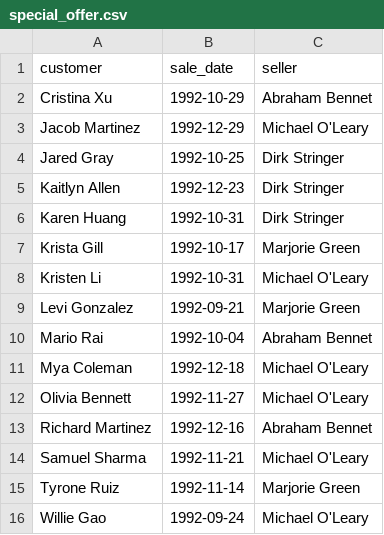
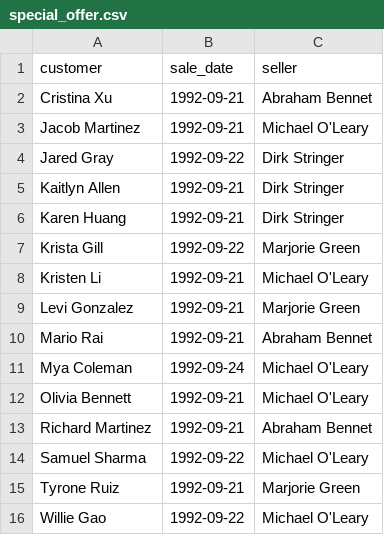
Before and after one commit to Trulabar/data-analytics-project-92, a CSV file: special_offer.csv, drawn as a sheet.

```diff
--- a/special_offer.csv
+++ b/special_offer.csv
@@ -1,16 +1,16 @@
 "customer","sale_date","seller"
-Cristina Xu,1992-10-29,Abraham Bennet
-Jacob Martinez,1992-12-29,Michael O'Leary
-Jared Gray,1992-10-25,Dirk Stringer
-Kaitlyn Allen,1992-12-23,Dirk Stringer
-Karen Huang,1992-10-31,Dirk Stringer
-Krista Gill,1992-10-17,Marjorie Green
-Kristen Li,1992-10-31,Michael O'Leary
+Cristina Xu,1992-09-21,Abraham Bennet
+Jacob Martinez,1992-09-21,Michael O'Leary
+Jared Gray,1992-09-22,Dirk Stringer
+Kaitlyn Allen,1992-09-21,Dirk Stringer
+Karen Huang,1992-09-21,Dirk Stringer
+Krista Gill,1992-09-22,Marjorie Green
+Kristen Li,1992-09-21,Michael O'Leary
 Levi Gonzalez,1992-09-21,Marjorie Green
-Mario Rai,1992-10-04,Abraham Bennet
-Mya Coleman,1992-12-18,Michael O'Leary
-Olivia Bennett,1992-11-27,Michael O'Leary
-Richard Martinez,1992-12-16,Abraham Bennet
-Samuel Sharma,1992-11-21,Michael O'Leary
-Tyrone Ruiz,1992-11-14,Marjorie Green
-Willie Gao,1992-09-24,Michael O'Leary
+Mario Rai,1992-09-21,Abraham Bennet
+Mya Coleman,1992-09-24,Michael O'Leary
+Olivia Bennett,1992-09-21,Michael O'Leary
+Richard Martinez,1992-09-21,Abraham Bennet
+Samuel Sharma,1992-09-22,Michael O'Leary
+Tyrone Ruiz,1992-09-21,Marjorie Green
+Willie Gao,1992-09-22,Michael O'Leary
```
Also changed, not shown: day_of_the_week_income.csv, lowest_average_income.csv, 5 other files.
